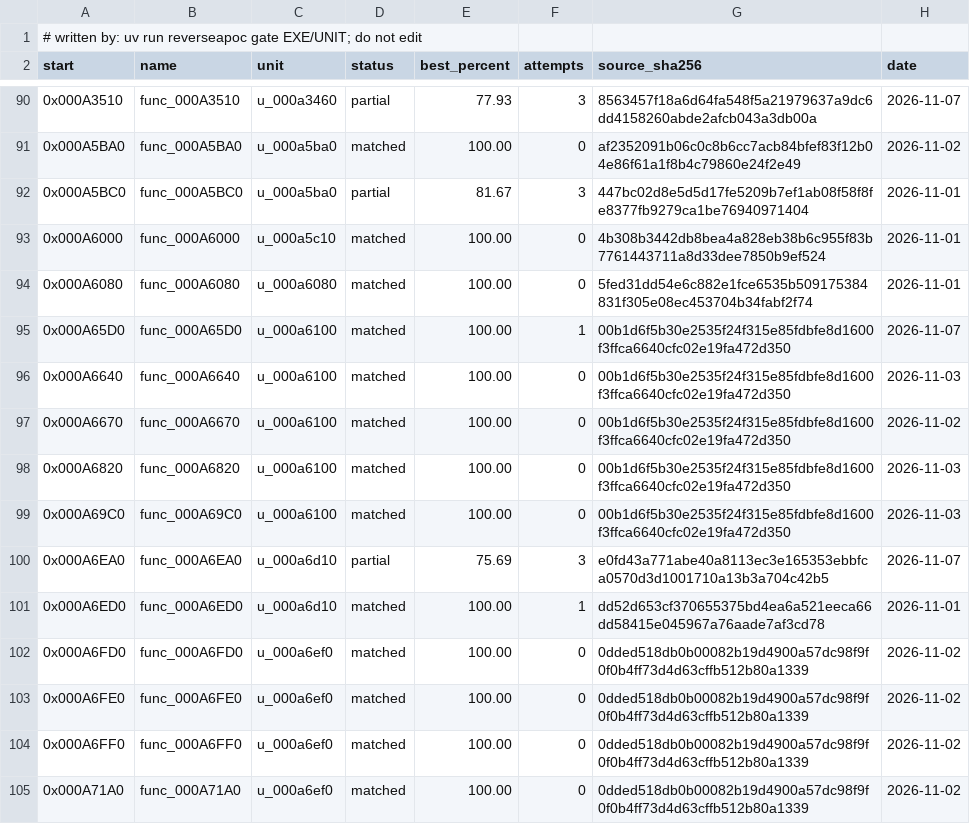
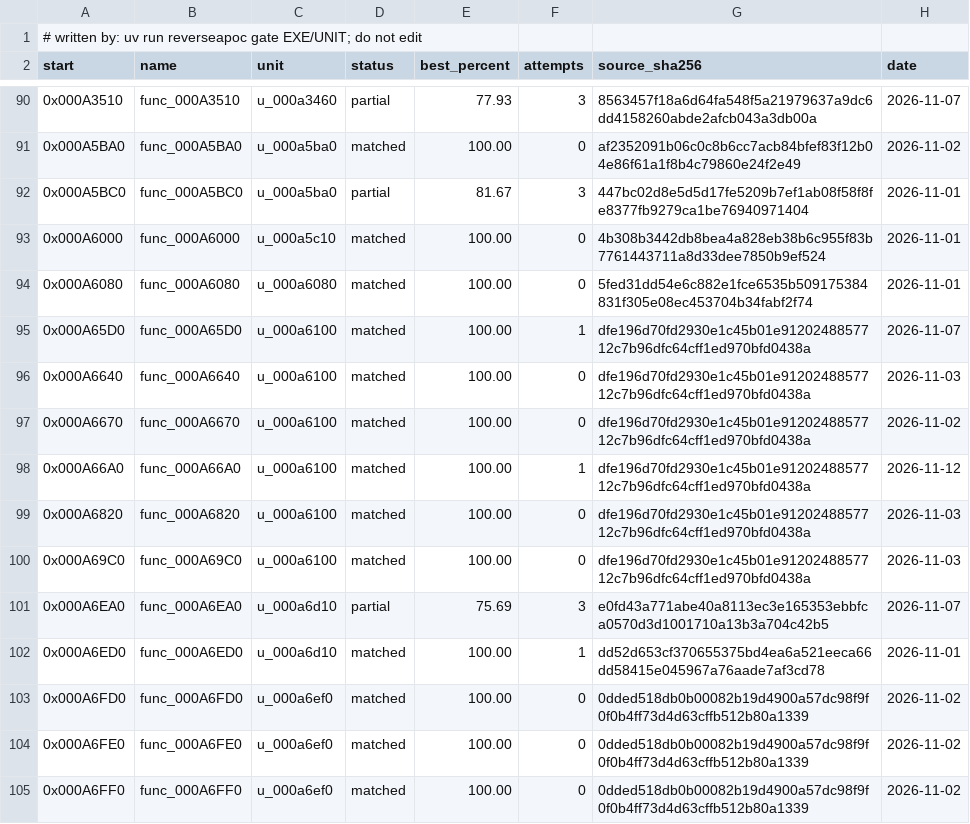
Before and after one commit to ayrtondenner/ReverseApoc, a CSV file: config/tacp/status.csv, drawn as a sheet; only a part is shown, gaps mark what is left out; the shorter side is filled out with more unchanged rows.

```diff
--- a/config/tacp/status.csv
+++ b/config/tacp/status.csv
@@ -94,7 +94,8 @@ start,name,unit,status,best_percent,attempts,source_sha256,date
 0x000A6080,func_000A6080,u_000a6080,matched,100.00,0,5fed31dd54e6c882e1fce6535b509175384831f305e08ec453704b34fabf2f74,2026-11-01
-0x000A65D0,func_000A65D0,u_000a6100,matched,100.00,1,00b1d6f5b30e2535f24f315e85fdbfe8d1600f3ffca6640cfc02e19fa472d350,2026-11-07
-0x000A6640,func_000A6640,u_000a6100,matched,100.00,0,00b1d6f5b30e2535f24f315e85fdbfe8d1600f3ffca6640cfc02e19fa472d350,2026-11-03
-0x000A6670,func_000A6670,u_000a6100,matched,100.00,0,00b1d6f5b30e2535f24f315e85fdbfe8d1600f3ffca6640cfc02e19fa472d350,2026-11-02
-0x000A6820,func_000A6820,u_000a6100,matched,100.00,0,00b1d6f5b30e2535f24f315e85fdbfe8d1600f3ffca6640cfc02e19fa472d350,2026-11-03
-0x000A69C0,func_000A69C0,u_000a6100,matched,100.00,0,00b1d6f5b30e2535f24f315e85fdbfe8d1600f3ffca6640cfc02e19fa472d350,2026-11-03
+0x000A65D0,func_000A65D0,u_000a6100,matched,100.00,1,dfe196d70fd2930e1c45b01e9120248857712c7b96dfc64cff1ed970bfd0438a,2026-11-07
+0x000A6640,func_000A6640,u_000a6100,matched,100.00,0,dfe196d70fd2930e1c45b01e9120248857712c7b96dfc64cff1ed970bfd0438a,2026-11-03
+0x000A6670,func_000A6670,u_000a6100,matched,100.00,0,dfe196d70fd2930e1c45b01e9120248857712c7b96dfc64cff1ed970bfd0438a,2026-11-02
+0x000A66A0,func_000A66A0,u_000a6100,matched,100.00,1,dfe196d70fd2930e1c45b01e9120248857712c7b96dfc64cff1ed970bfd0438a,2026-11-12
+0x000A6820,func_000A6820,u_000a6100,matched,100.00,0,dfe196d70fd2930e1c45b01e9120248857712c7b96dfc64cff1ed970bfd0438a,2026-11-03
+0x000A69C0,func_000A69C0,u_000a6100,matched,100.00,0,dfe196d70fd2930e1c45b01e9120248857712c7b96dfc64cff1ed970bfd0438a,2026-11-03
 0x000A6EA0,func_000A6EA0,u_000a6d10,partial,75.69,3,e0fd43a771abe40a8113ec3e165353ebbfca0570d3d1001710a13b3a704c42b5,2026-11-07
```
Also changed, not shown: 3 other files.
